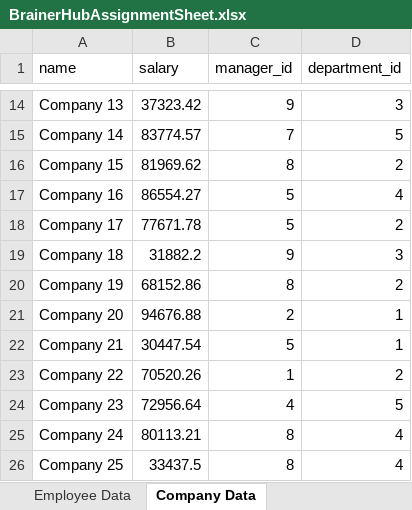
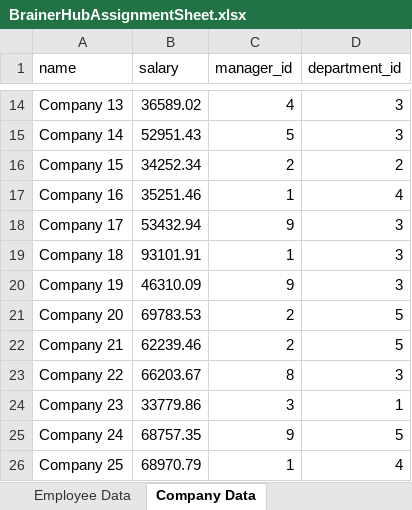
Before and after one commit to shalugupta5/Assignment, an Excel workbook: uploads/BrainerHubAssignmentSheet.xlsx, sheet Company Data, drawn as a sheet; only a part is shown, gaps mark what is left out; values as stored, in another font and other column widths than the file's, no borders; the diff covers the shown part only; the diff names each change by its address in the sheet, - before the commit and + after, or states it on an @@ line.

```diff
--- a/uploads/BrainerHubAssignmentSheet.xlsx (sheet Company Data)
+++ b/uploads/BrainerHubAssignmentSheet.xlsx (sheet Company Data)
-B14 (salary): 37323.42
+B14 (salary): 36589.02
-C14 (manager_id): 9
+C14 (manager_id): 4
-B15 (salary): 83774.57
+B15 (salary): 52951.43
-C15 (manager_id): 7
+C15 (manager_id): 5
-D15 (department_id): 5
+D15 (department_id): 3
-B16 (salary): 81969.62
+B16 (salary): 34252.34
-C16 (manager_id): 8
+C16 (manager_id): 2
-B17 (salary): 86554.27
+B17 (salary): 35251.46
-C17 (manager_id): 5
+C17 (manager_id): 1
-B18 (salary): 77671.78
+B18 (salary): 53432.94
-C18 (manager_id): 5
+C18 (manager_id): 9
-D18 (department_id): 2
+D18 (department_id): 3
-B19 (salary): 31882.2
+B19 (salary): 93101.91
-C19 (manager_id): 9
+C19 (manager_id): 1
-B20 (salary): 68152.86
+B20 (salary): 46310.09
-C20 (manager_id): 8
+C20 (manager_id): 9
-D20 (department_id): 2
+D20 (department_id): 3
-B21 (salary): 94676.88
+B21 (salary): 69783.53
-D21:D22 (department_id): 1
+D21:D22 (department_id): 5
-B22 (salary): 30447.54
+B22 (salary): 62239.46
-C22 (manager_id): 5
+C22 (manager_id): 2
-B23 (salary): 70520.26
+B23 (salary): 66203.67
-C23 (manager_id): 1
+C23 (manager_id): 8
-D23 (department_id): 2
+D23 (department_id): 3
-B24 (salary): 72956.64
+B24 (salary): 33779.86
-C24 (manager_id): 4
+C24 (manager_id): 3
-D24 (department_id): 5
+D24 (department_id): 1
-B25 (salary): 80113.21
+B25 (salary): 68757.35
-C25 (manager_id): 8
+C25 (manager_id): 9
-D25 (department_id): 4
+D25 (department_id): 5
-B26 (salary): 33437.5
+B26 (salary): 68970.79
-C26 (manager_id): 8
+C26 (manager_id): 1
```
Also changed, not shown: 239 edited cells elsewhere in this sheet, sheet Employee Data, 2 other files.
